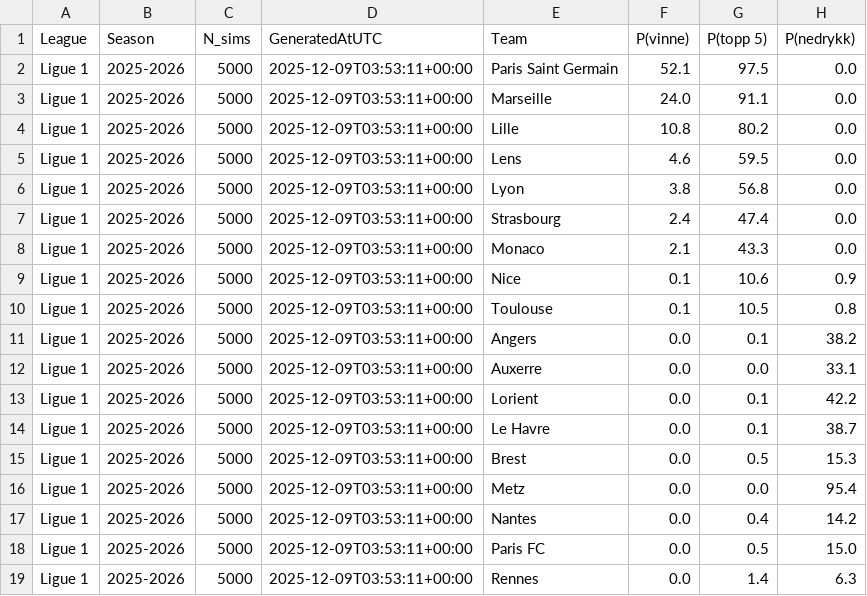
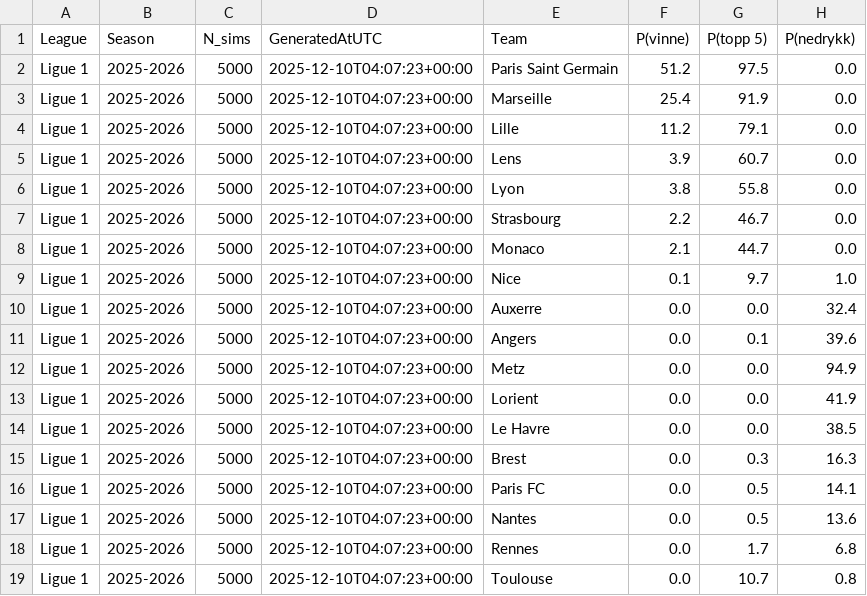
Before and after one commit to SindreUlsaker/Football_prediction, a CSV file: data/processed/simulations/ligue_1_sim.csv, drawn as a sheet.

```diff
--- a/data/processed/simulations/ligue_1_sim.csv
+++ b/data/processed/simulations/ligue_1_sim.csv
@@ -1,19 +1,19 @@
 League,Season,N_sims,GeneratedAtUTC,Team,P(vinne),P(topp 5),P(nedrykk)
-Ligue 1,2025-2026,5000,2025-12-09T03:53:11+00:00,Paris Saint Germain,52.1,97.5,0.0
-Ligue 1,2025-2026,5000,2025-12-09T03:53:11+00:00,Marseille,24.0,91.1,0.0
-Ligue 1,2025-2026,5000,2025-12-09T03:53:11+00:00,Lille,10.8,80.2,0.0
-Ligue 1,2025-2026,5000,2025-12-09T03:53:11+00:00,Lens,4.6,59.5,0.0
-Ligue 1,2025-2026,5000,2025-12-09T03:53:11+00:00,Lyon,3.8,56.8,0.0
-Ligue 1,2025-2026,5000,2025-12-09T03:53:11+00:00,Strasbourg,2.4,47.4,0.0
-Ligue 1,2025-2026,5000,2025-12-09T03:53:11+00:00,Monaco,2.1,43.3,0.0
-Ligue 1,2025-2026,5000,2025-12-09T03:53:11+00:00,Nice,0.1,10.6,0.9
-Ligue 1,2025-2026,5000,2025-12-09T03:53:11+00:00,Toulouse,0.1,10.5,0.8
-Ligue 1,2025-2026,5000,2025-12-09T03:53:11+00:00,Angers,0.0,0.1,38.2
-Ligue 1,2025-2026,5000,2025-12-09T03:53:11+00:00,Auxerre,0.0,0.0,33.1
-Ligue 1,2025-2026,5000,2025-12-09T03:53:11+00:00,Lorient,0.0,0.1,42.2
-Ligue 1,2025-2026,5000,2025-12-09T03:53:11+00:00,Le Havre,0.0,0.1,38.7
-Ligue 1,2025-2026,5000,2025-12-09T03:53:11+00:00,Brest,0.0,0.5,15.3
-Ligue 1,2025-2026,5000,2025-12-09T03:53:11+00:00,Metz,0.0,0.0,95.4
-Ligue 1,2025-2026,5000,2025-12-09T03:53:11+00:00,Nantes,0.0,0.4,14.2
-Ligue 1,2025-2026,5000,2025-12-09T03:53:11+00:00,Paris FC,0.0,0.5,15.0
-Ligue 1,2025-2026,5000,2025-12-09T03:53:11+00:00,Rennes,0.0,1.4,6.3
+Ligue 1,2025-2026,5000,2025-12-10T04:07:23+00:00,Paris Saint Germain,51.2,97.5,0.0
+Ligue 1,2025-2026,5000,2025-12-10T04:07:23+00:00,Marseille,25.4,91.9,0.0
+Ligue 1,2025-2026,5000,2025-12-10T04:07:23+00:00,Lille,11.2,79.1,0.0
+Ligue 1,2025-2026,5000,2025-12-10T04:07:23+00:00,Lens,3.9,60.7,0.0
+Ligue 1,2025-2026,5000,2025-12-10T04:07:23+00:00,Lyon,3.8,55.8,0.0
+Ligue 1,2025-2026,5000,2025-12-10T04:07:23+00:00,Strasbourg,2.2,46.7,0.0
+Ligue 1,2025-2026,5000,2025-12-10T04:07:23+00:00,Monaco,2.1,44.7,0.0
+Ligue 1,2025-2026,5000,2025-12-10T04:07:23+00:00,Nice,0.1,9.7,1.0
+Ligue 1,2025-2026,5000,2025-12-10T04:07:23+00:00,Auxerre,0.0,0.0,32.4
+Ligue 1,2025-2026,5000,2025-12-10T04:07:23+00:00,Angers,0.0,0.1,39.6
+Ligue 1,2025-2026,5000,2025-12-10T04:07:23+00:00,Metz,0.0,0.0,94.9
+Ligue 1,2025-2026,5000,2025-12-10T04:07:23+00:00,Lorient,0.0,0.0,41.9
+Ligue 1,2025-2026,5000,2025-12-10T04:07:23+00:00,Le Havre,0.0,0.0,38.5
+Ligue 1,2025-2026,5000,2025-12-10T04:07:23+00:00,Brest,0.0,0.3,16.3
+Ligue 1,2025-2026,5000,2025-12-10T04:07:23+00:00,Paris FC,0.0,0.5,14.1
+Ligue 1,2025-2026,5000,2025-12-10T04:07:23+00:00,Nantes,0.0,0.5,13.6
+Ligue 1,2025-2026,5000,2025-12-10T04:07:23+00:00,Rennes,0.0,1.7,6.8
+Ligue 1,2025-2026,5000,2025-12-10T04:07:23+00:00,Toulouse,0.0,10.7,0.8
```
Also changed, not shown: data/processed/simulations/bundesliga_sim.csv, data/processed/simulations/la_liga_sim.csv, 2 other files.
